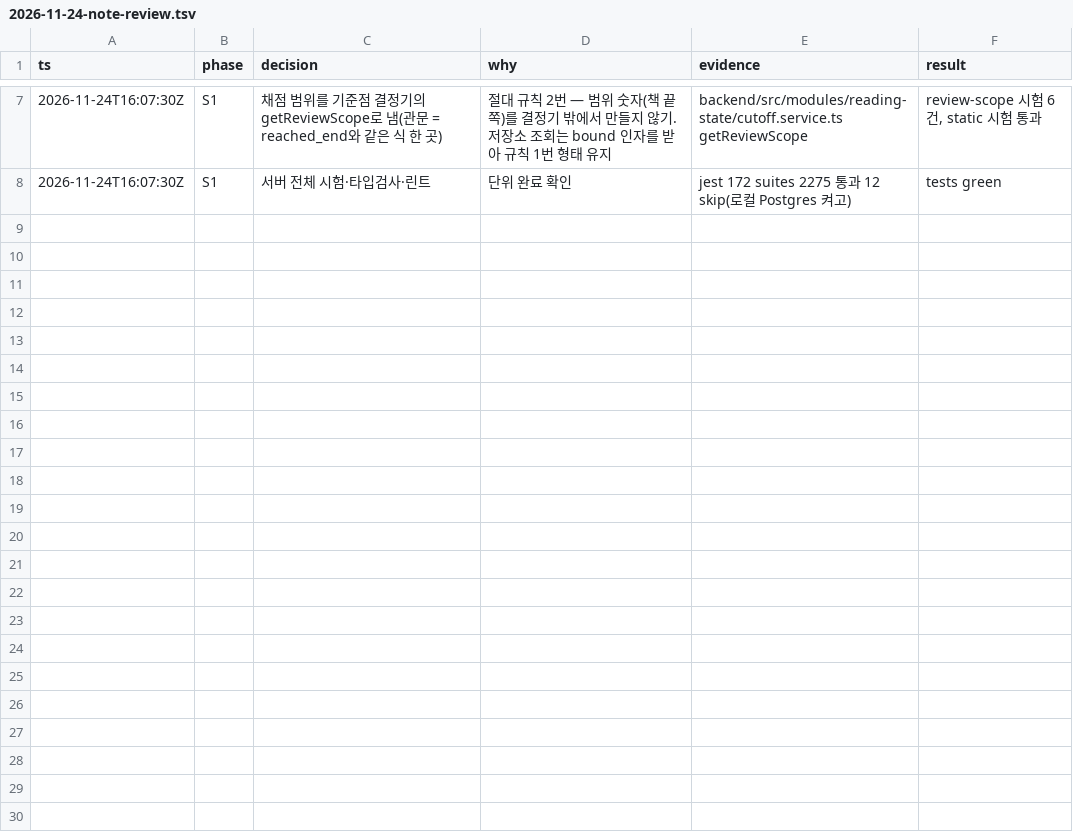
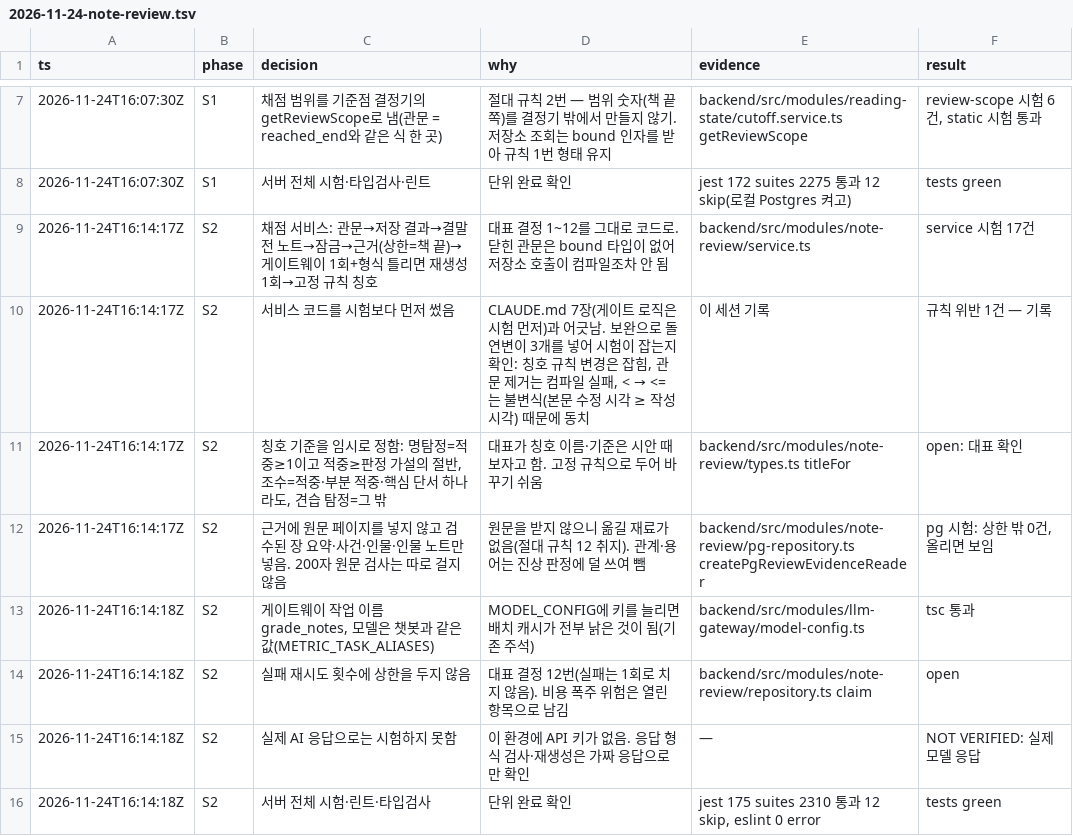
Before and after one commit to yemoyang9-a11y/readd-mystery, a TSV file: docs/context/audit/2026-11-24-note-review.tsv, drawn as a sheet; only a part is shown, gaps mark what is left out; the diff names each change by its address in the sheet, - before the commit and + after, or states it on an @@ line.

```diff
--- a/docs/context/audit/2026-11-24-note-review.tsv
+++ b/docs/context/audit/2026-11-24-note-review.tsv
+row 9: 2026-11-24T16:14:17Z | S2 | 채점 서비스: 관문→저장 결과→결말 전 노트→잠금→근거(상한=책 끝)→게이트웨이 1회+형식 틀리면 재생성 1회→고정 규칙 칭호 | 대표 결정 1~12를 그대로 코드로. 닫힌 관문은 bound 타입이 없어 저장소 호출이 컴파일조차 안 됨 | backend/src/modules/note-review/service.ts | service 시험 17건
+row 10: 2026-11-24T16:14:17Z | S2 | 서비스 코드를 시험보다 먼저 썼음 | CLAUDE.md 7장(게이트 로직은 시험 먼저)과 어긋남. 보완으로 돌연변이 3개를 넣어 시험이 잡는지 확인: 칭호 규칙 변경은 잡힘, 관문 제거는 컴파일 실패, < → <= 는 불변식(본문 수정 시각 ≥ 작성 시각) 때문에 동치 | 이 세션 기록 | 규칙 위반 1건 — 기록
+row 11: 2026-11-24T16:14:17Z | S2 | 칭호 기준을 임시로 정함: 명탐정=적중≥1이고 적중≥판정 가설의 절반, 조수=적중·부분 적중·핵심 단서 하나라도, 견습 탐정=그 밖 | 대표가 칭호 이름·기준은 시안 때 보자고 함. 고정 규칙으로 두어 바꾸기 쉬움 | backend/src/modules/note-review/types.ts titleFor | open: 대표 확인
+row 12: 2026-11-24T16:14:17Z | S2 | 근거에 원문 페이지를 넣지 않고 검수된 장 요약·사건·인물·인물 노트만 넣음. 200자 원문 검사는 따로 걸지 않음 | 원문을 받지 않으니 옮길 재료가 없음(절대 규칙 12 취지). 관계·용어는 진상 판정에 덜 쓰여 뺌 | backend/src/modules/note-review/pg-repository.ts createPgReviewEvidenceReader | pg 시험: 상한 밖 0건, 올리면 보임
+row 13: 2026-11-24T16:14:18Z | S2 | 게이트웨이 작업 이름 grade_notes, 모델은 챗봇과 같은 값(METRIC_TASK_ALIASES) | MODEL_CONFIG에 키를 늘리면 배치 캐시가 전부 낡은 것이 됨(기존 주석) | backend/src/modules/llm-gateway/model-config.ts | tsc 통과
+row 14: 2026-11-24T16:14:18Z | S2 | 실패 재시도 횟수에 상한을 두지 않음 | 대표 결정 12번(실패는 1회로 치지 않음). 비용 폭주 위험은 열린 항목으로 남김 | backend/src/modules/note-review/repository.ts claim | open
+row 15: 2026-11-24T16:14:18Z | S2 | 실제 AI 응답으로는 시험하지 못함 | 이 환경에 API 키가 없음. 응답 형식 검사·재생성은 가짜 응답으로만 확인 | — | NOT VERIFIED: 실제 모델 응답
+row 16: 2026-11-24T16:14:18Z | S2 | 서버 전체 시험·린트·타입검사 | 단위 완료 확인 | jest 175 suites 2310 통과 12 skip, eslint 0 error | tests green
```
Also changed, not shown: 13 other files.
